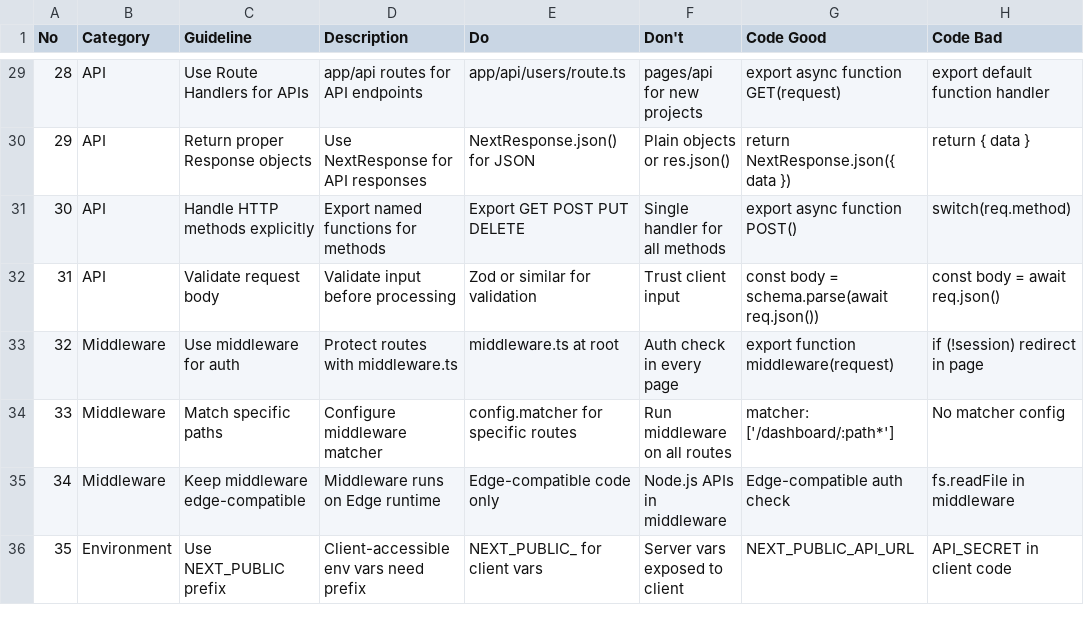
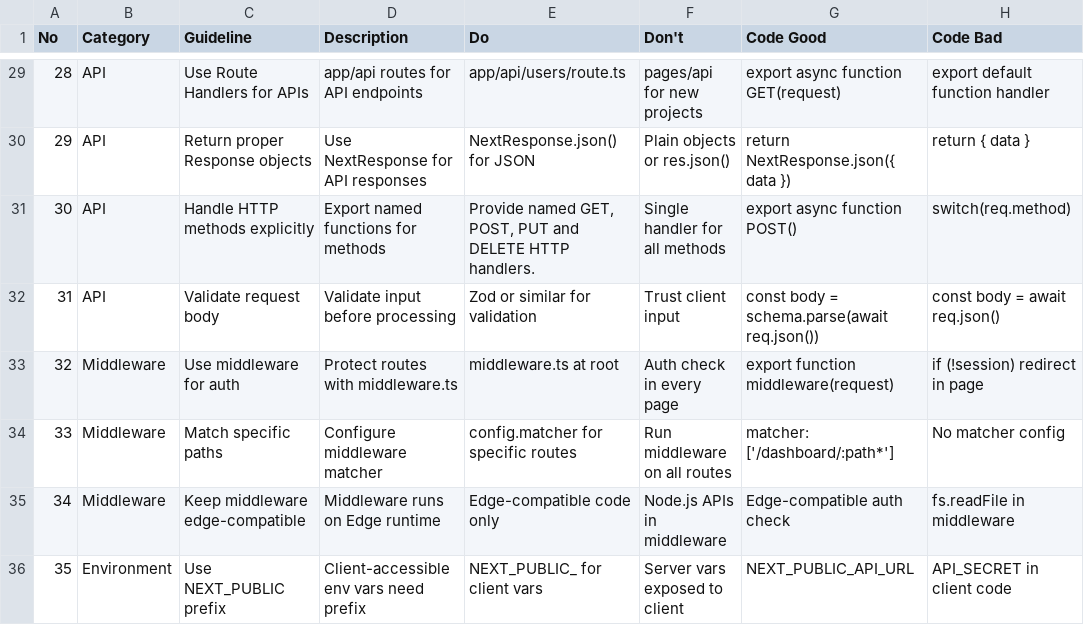
Before and after one commit to Shaisolaris/solaris-dev-shop-plugins, a CSV file: harnesses/openclaw/employees/design/ui-ux-designer/design-intelligence/data/stacks/nextjs.csv, drawn as a sheet; only a part is shown, gaps mark what is left out; the diff names each change by its address in the sheet, - before the commit and + after, or states it on an @@ line.

```diff
--- a/harnesses/openclaw/employees/design/ui-ux-designer/design-intelligence/data/stacks/nextjs.csv
+++ b/harnesses/openclaw/employees/design/ui-ux-designer/design-intelligence/data/stacks/nextjs.csv
-E31 (Do): Export GET POST PUT DELETE
+E31 (Do): Provide named GET, POST, PUT and DELETE HTTP handlers.
```
Also changed, not shown: harnesses/openclaw/employees/design/ui-ux-designer/design-intelligence/data/products.csv, harnesses/openclaw/employees/design/ui-ux-designer/design-intelligence/data/stacks/flutter.csv, 50 other files.
